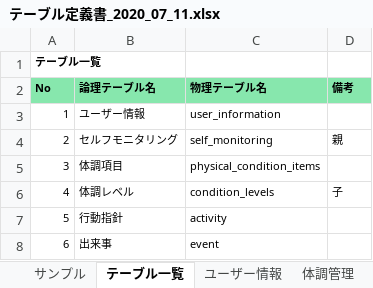
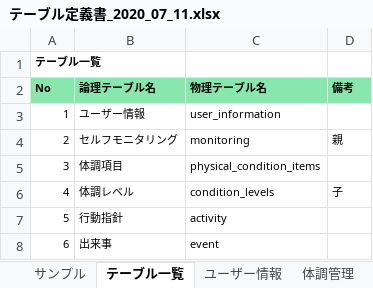
Before and after one commit to masabolic/self_monitoring, an Excel workbook: doc/基本設計/テーブル定義書_2020_07_11.xlsx, sheet テーブル一覧, drawn as a sheet; values as stored, in another font and other column widths than the file's, no borders; the diff names each change by its address in the sheet, - before the commit and + after, or states it on an @@ line.

```diff
--- a/doc/基本設計/テーブル定義書_2020_07_11.xlsx (sheet テーブル一覧)
+++ b/doc/基本設計/テーブル定義書_2020_07_11.xlsx (sheet テーブル一覧)
-C4 (物理テーブル名): self_monitoring
+C4 (物理テーブル名): monitoring
```
Also changed, not shown: sheet 体調管理, sheet 体調レベル, sheet 行動指針, sheet 一週間の出来事.
